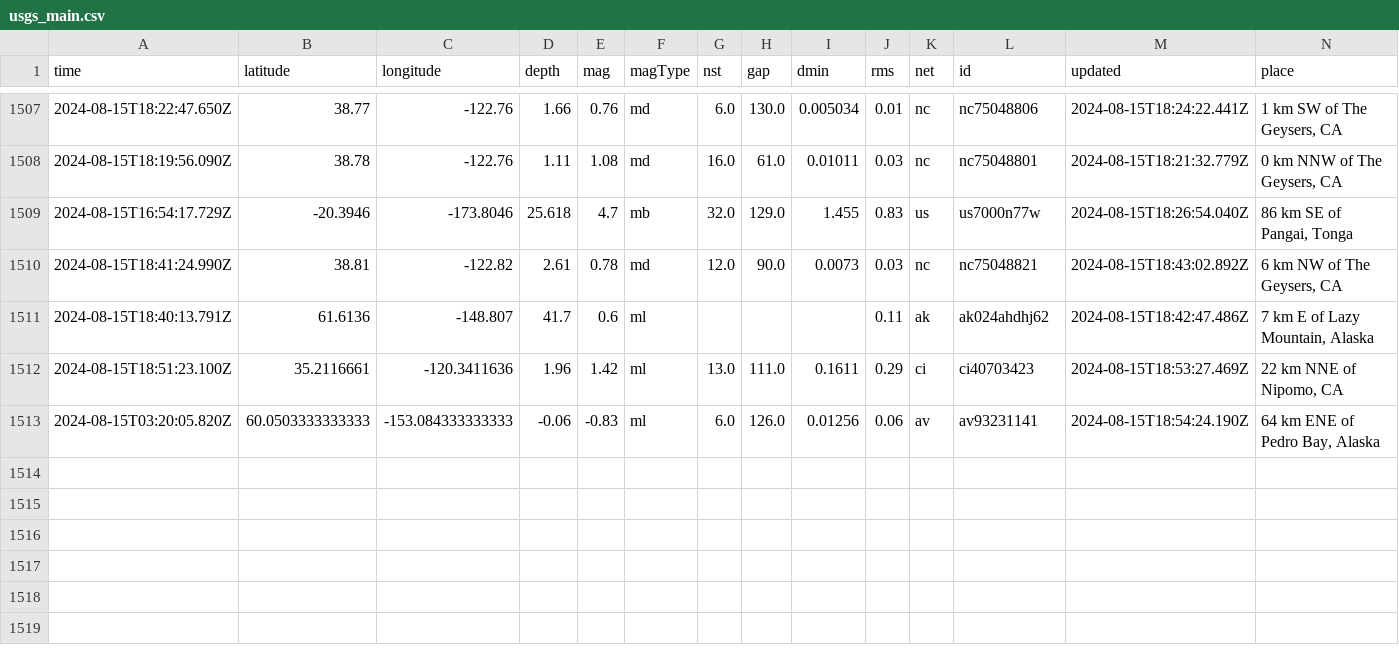
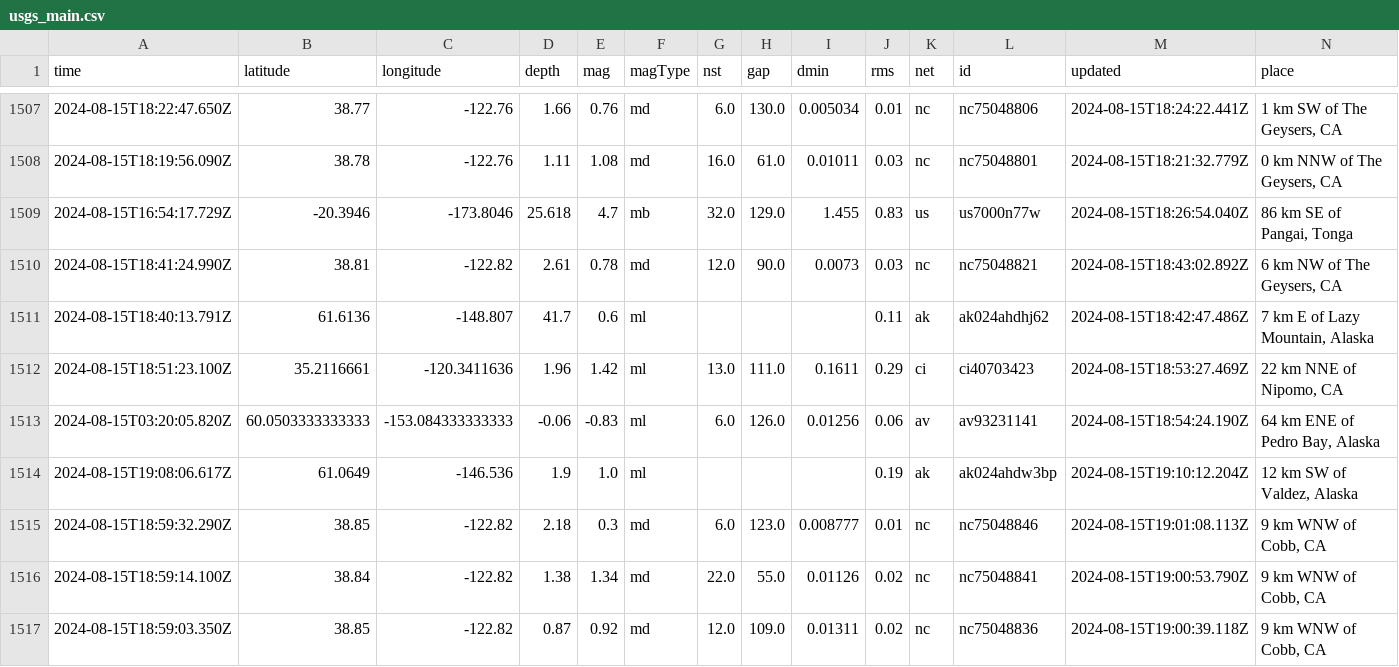
Before and after one commit to HowardTan-repo/demo-github-actions, a CSV file: usgs_main.csv, drawn as a sheet; only a part is shown, gaps mark what is left out; rows hold the shown columns only; the diff names each change by its address in the sheet, - before the commit and + after, or states it on an @@ line.

```diff
--- a/usgs_main.csv
+++ b/usgs_main.csv
+row 1514: 2024-08-15T19:08:06.617Z | 61.0649 | -146.536 | 1.9 | 1.0 | ml |  |  |  | 0.19 | ak | ak024ahdw3bp | 2024-08-15T19:10:12.204Z | 12 km SW of Valdez, Alaska
+row 1515: 2024-08-15T18:59:32.290Z | 38.85 | -122.82 | 2.18 | 0.3 | md | 6.0 | 123.0 | 0.008777 | 0.01 | nc | nc75048846 | 2024-08-15T19:01:08.113Z | 9 km WNW of Cobb, CA
+row 1516: 2024-08-15T18:59:14.100Z | 38.84 | -122.82 | 1.38 | 1.34 | md | 22.0 | 55.0 | 0.01126 | 0.02 | nc | nc75048841 | 2024-08-15T19:00:53.790Z | 9 km WNW of Cobb, CA
+row 1517: 2024-08-15T18:59:03.350Z | 38.85 | -122.82 | 0.87 | 0.92 | md | 12.0 | 109.0 | 0.01311 | 0.02 | nc | nc75048836 | 2024-08-15T19:00:39.118Z | 9 km WNW of Cobb, CA
```
Also changed, not shown: usgs_current.csv.
